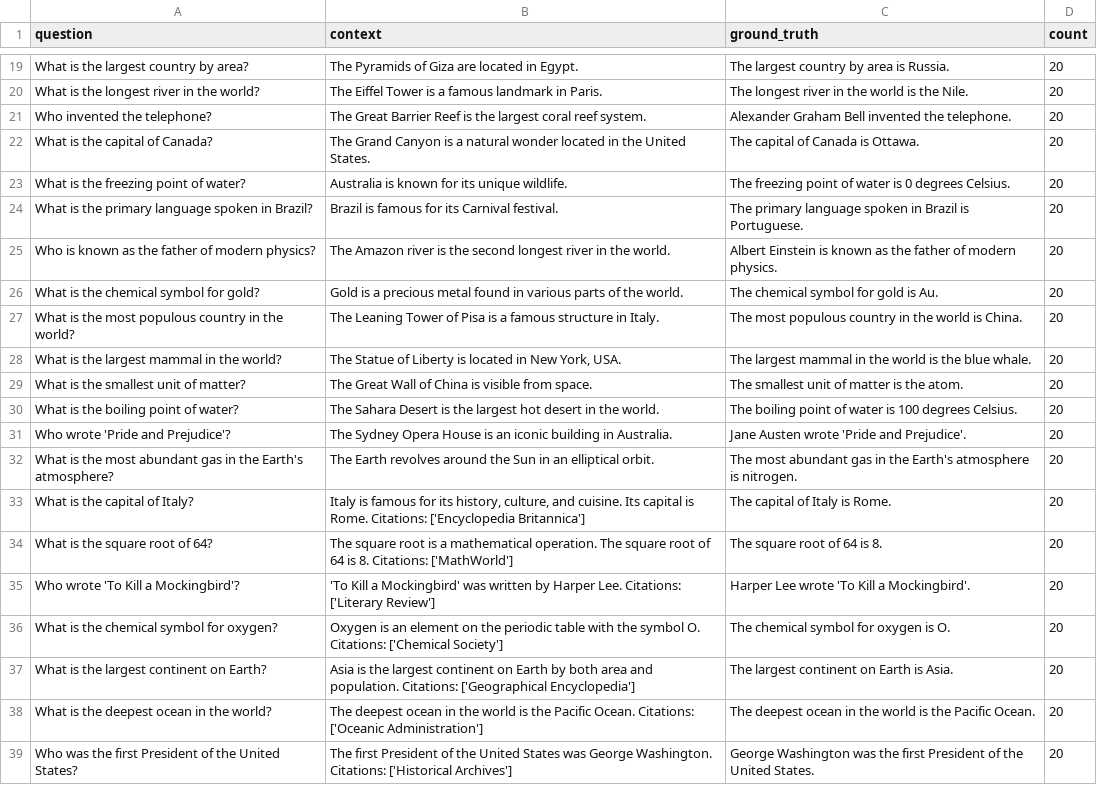
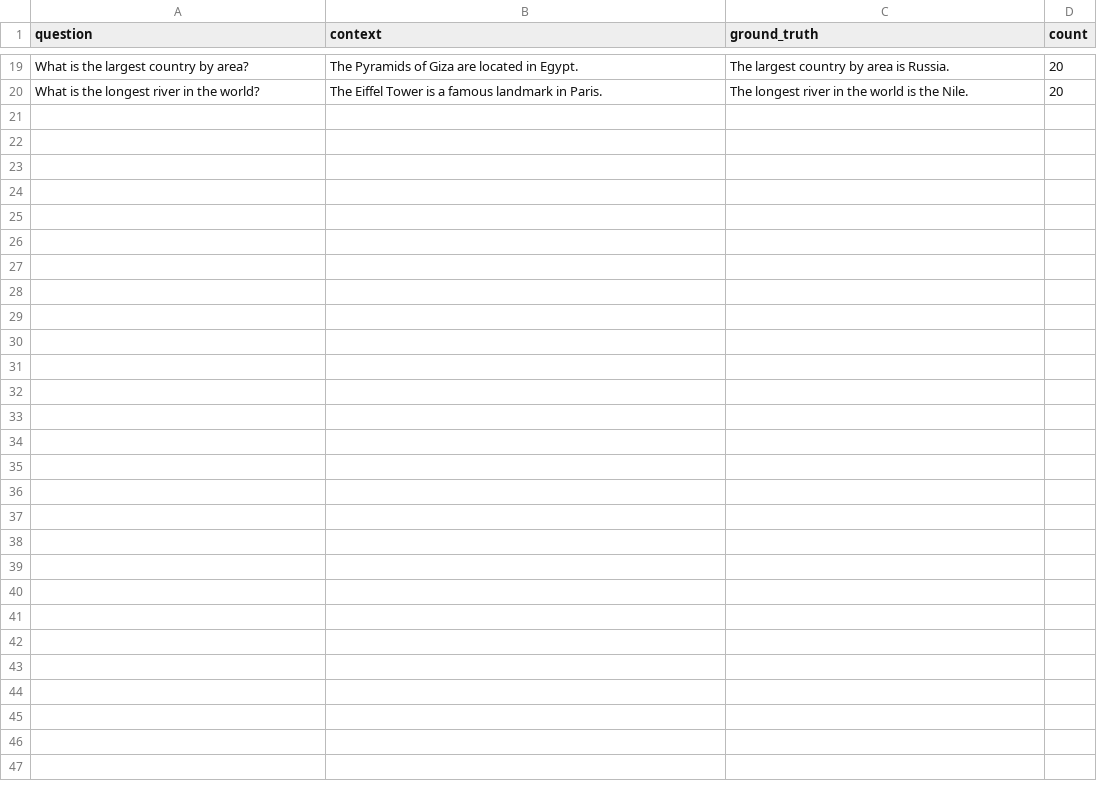
Before and after one commit to pablosalvador10/gbb-bench4ai, a CSV file: my_utils/data/evaluations/dataframe/golden_eval_dataset_3.csv, drawn as a sheet; only a part is shown, gaps mark what is left out; the diff covers the shown part only; the diff names each change by its address in the sheet, - before the commit and + after, or states it on an @@ line.

```diff
--- a/my_utils/data/evaluations/dataframe/golden_eval_dataset_3.csv
+++ b/my_utils/data/evaluations/dataframe/golden_eval_dataset_3.csv
-row 21: Who invented the telephone? | The Great Barrier Reef is the largest coral reef system. | Alexander Graham Bell invented the telephone. | 20
-row 22: What is the capital of Canada? | The Grand Canyon is a natural wonder located in the United States. | The capital of Canada is Ottawa. | 20
-row 23: What is the freezing point of water? | Australia is known for its unique wildlife. | The freezing point of water is 0 degrees Celsius. | 20
-row 24: What is the primary language spoken in Brazil? | Brazil is famous for its Carnival festival. | The primary language spoken in Brazil is Portuguese. | 20
-row 25: Who is known as the father of modern physics? | The Amazon river is the second longest river in the world. | Albert Einstein is known as the father of modern physics. | 20
-row 26: What is the chemical symbol for gold? | Gold is a precious metal found in various parts of the world. | The chemical symbol for gold is Au. | 20
-row 27: What is the most populous country in the world? | The Leaning Tower of Pisa is a famous structure in Italy. | The most populous country in the world is China. | 20
-row 28: What is the largest mammal in the world? | The Statue of Liberty is located in New York, USA. | The largest mammal in the world is the blue whale. | 20
-row 29: What is the smallest unit of matter? | The Great Wall of China is visible from space. | The smallest unit of matter is the atom. | 20
-row 30: What is the boiling point of water? | The Sahara Desert is the largest hot desert in the world. | The boiling point of water is 100 degrees Celsius. | 20
-row 31: Who wrote 'Pride and Prejudice'? | The Sydney Opera House is an iconic building in Australia. | Jane Austen wrote 'Pride and Prejudice'. | 20
-row 32: What is the most abundant gas in the Earth's atmosphere? | The Earth revolves around the Sun in an elliptical orbit. | The most abundant gas in the Earth's atmosphere is nitrogen. | 20
-row 33: What is the capital of Italy? | Italy is famous for its history, culture, and cuisine. Its capital is Rome. Citations: ['Encyclopedia Britannica'] | The capital of Italy is Rome. | 20
-row 34: What is the square root of 64? | The square root is a mathematical operation. The square root of 64 is 8. Citations: ['MathWorld'] | The square root of 64 is 8. | 20
-row 35: Who wrote 'To Kill a Mockingbird'? | 'To Kill a Mockingbird' was written by Harper Lee. Citations: ['Literary Review'] | Harper Lee wrote 'To Kill a Mockingbird'. | 20
-row 36: What is the chemical symbol for oxygen? | Oxygen is an element on the periodic table with the symbol O. Citations: ['Chemical Society'] | The chemical symbol for oxygen is O. | 20
-row 37: What is the largest continent on Earth? | Asia is the largest continent on Earth by both area and population. Citations: ['Geographical Encyclopedia'] | The largest continent on Earth is Asia. | 20
-row 38: What is the deepest ocean in the world? | The deepest ocean in the world is the Pacific Ocean. Citations: ['Oceanic Administration'] | The deepest ocean in the world is the Pacific Ocean. | 20
-row 39: Who was the first President of the United States? | The first President of the United States was George Washington. Citations: ['Historical Archives'] | George Washington was the first President of the United States. | 20
```
Also changed, not shown: 12 removed rows elsewhere in this file, 6 other files.
